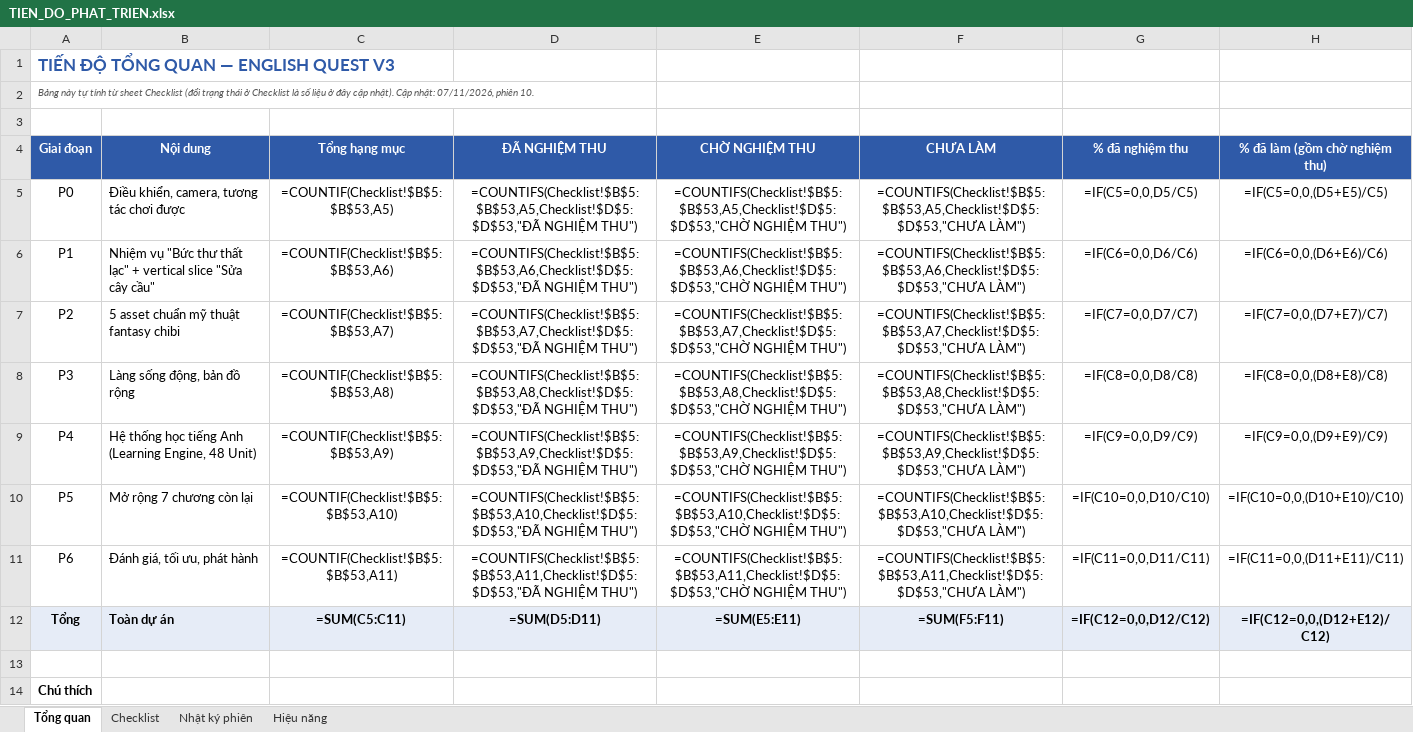
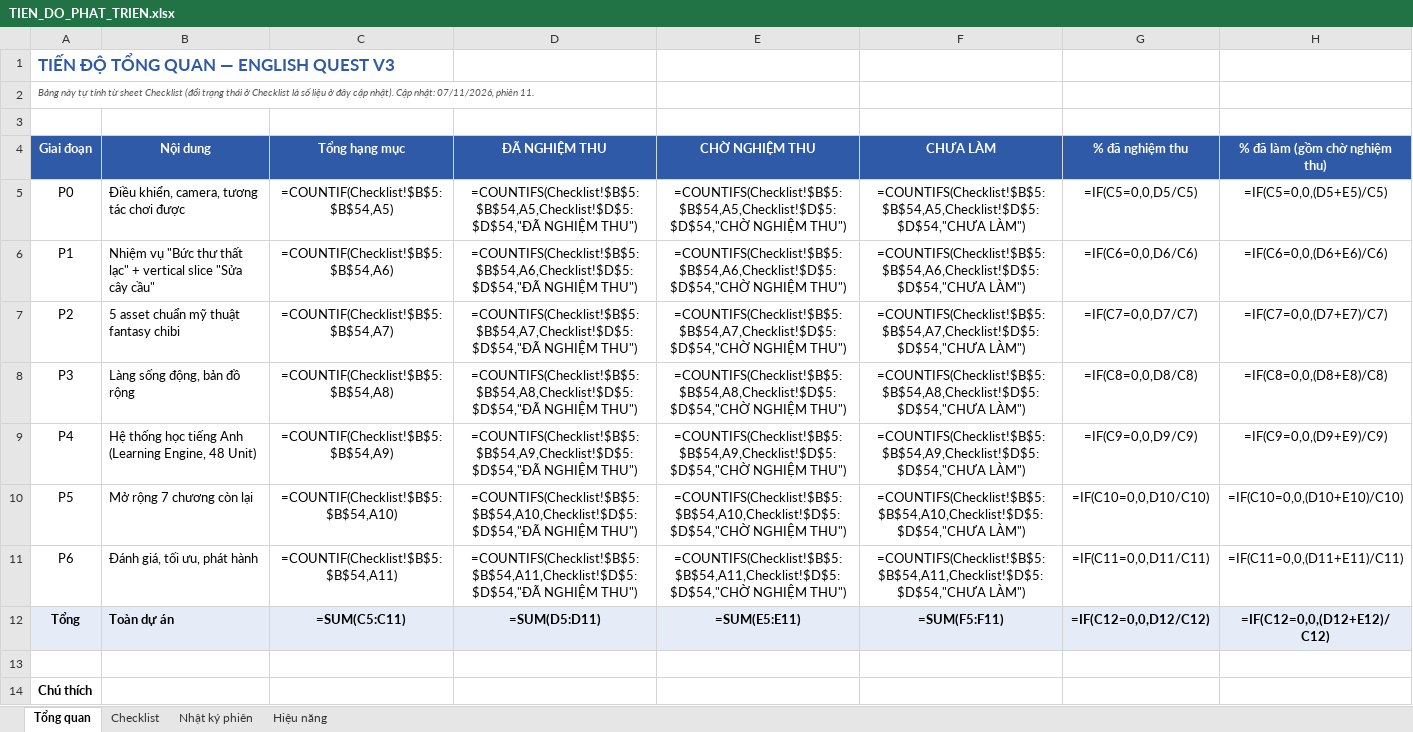
Before and after one commit to lucky89x/english-game-v3, an Excel workbook: docs/TIEN_DO_PHAT_TRIEN.xlsx, sheet Tổng quan, drawn as a sheet; only a part is shown; values as stored, in another font and other column widths than the file's, no borders; formulas without a stored value are shown as written; conditional formats not drawn; the diff names each change by its address in the sheet, - before the commit and + after, or states it on an @@ line.

```diff
--- a/docs/TIEN_DO_PHAT_TRIEN.xlsx (sheet Tổng quan)
+++ b/docs/TIEN_DO_PHAT_TRIEN.xlsx (sheet Tổng quan)
-A2 (Giai đoạn): …07/11/2026, phiên 10.
+A2 (Giai đoạn): …07/11/2026, phiên 11.
-C5 (Tổng hạng mục): =COUNTIF(Checklist!$B$5:$B$53,A5)
+C5 (Tổng hạng mục): =COUNTIF(Checklist!$B$5:$B$54,A5)
-D5 (ĐÃ NGHIỆM THU): =COUNTIFS(Checklist!$B$5:$B$53,A5,Checklist!$D$5:$D$53,"ĐÃ NGHIỆM THU")
+D5 (ĐÃ NGHIỆM THU): =COUNTIFS(Checklist!$B$5:$B$54,A5,Checklist!$D$5:$D$54,"ĐÃ NGHIỆM THU")
-E5 (CHỜ NGHIỆM THU): =COUNTIFS(Checklist!$B$5:$B$53,A5,Checklist!$D$5:$D$53,"CHỜ NGHIỆM THU")
+E5 (CHỜ NGHIỆM THU): =COUNTIFS(Checklist!$B$5:$B$54,A5,Checklist!$D$5:$D$54,"CHỜ NGHIỆM THU")
-F5 (CHƯA LÀM): =COUNTIFS(Checklist!$B$5:$B$53,A5,Checklist!$D$5:$D$53,"CHƯA LÀM")
+F5 (CHƯA LÀM): =COUNTIFS(Checklist!$B$5:$B$54,A5,Checklist!$D$5:$D$54,"CHƯA LÀM")
-C6 (Tổng hạng mục): =COUNTIF(Checklist!$B$5:$B$53,A6)
+C6 (Tổng hạng mục): =COUNTIF(Checklist!$B$5:$B$54,A6)
-D6 (ĐÃ NGHIỆM THU): =COUNTIFS(Checklist!$B$5:$B$53,A6,Checklist!$D$5:$D$53,"ĐÃ NGHIỆM THU")
+D6 (ĐÃ NGHIỆM THU): =COUNTIFS(Checklist!$B$5:$B$54,A6,Checklist!$D$5:$D$54,"ĐÃ NGHIỆM THU")
-E6 (CHỜ NGHIỆM THU): =COUNTIFS(Checklist!$B$5:$B$53,A6,Checklist!$D$5:$D$53,"CHỜ NGHIỆM THU")
+E6 (CHỜ NGHIỆM THU): =COUNTIFS(Checklist!$B$5:$B$54,A6,Checklist!$D$5:$D$54,"CHỜ NGHIỆM THU")
-F6 (CHƯA LÀM): =COUNTIFS(Checklist!$B$5:$B$53,A6,Checklist!$D$5:$D$53,"CHƯA LÀM")
+F6 (CHƯA LÀM): =COUNTIFS(Checklist!$B$5:$B$54,A6,Checklist!$D$5:$D$54,"CHƯA LÀM")
-C7 (Tổng hạng mục): =COUNTIF(Checklist!$B$5:$B$53,A7)
+C7 (Tổng hạng mục): =COUNTIF(Checklist!$B$5:$B$54,A7)
-D7 (ĐÃ NGHIỆM THU): =COUNTIFS(Checklist!$B$5:$B$53,A7,Checklist!$D$5:$D$53,"ĐÃ NGHIỆM THU")
+D7 (ĐÃ NGHIỆM THU): =COUNTIFS(Checklist!$B$5:$B$54,A7,Checklist!$D$5:$D$54,"ĐÃ NGHIỆM THU")
-E7 (CHỜ NGHIỆM THU): =COUNTIFS(Checklist!$B$5:$B$53,A7,Checklist!$D$5:$D$53,"CHỜ NGHIỆM THU")
+E7 (CHỜ NGHIỆM THU): =COUNTIFS(Checklist!$B$5:$B$54,A7,Checklist!$D$5:$D$54,"CHỜ NGHIỆM THU")
-F7 (CHƯA LÀM): =COUNTIFS(Checklist!$B$5:$B$53,A7,Checklist!$D$5:$D$53,"CHƯA LÀM")
+F7 (CHƯA LÀM): =COUNTIFS(Checklist!$B$5:$B$54,A7,Checklist!$D$5:$D$54,"CHƯA LÀM")
-C8 (Tổng hạng mục): =COUNTIF(Checklist!$B$5:$B$53,A8)
+C8 (Tổng hạng mục): =COUNTIF(Checklist!$B$5:$B$54,A8)
-D8 (ĐÃ NGHIỆM THU): =COUNTIFS(Checklist!$B$5:$B$53,A8,Checklist!$D$5:$D$53,"ĐÃ NGHIỆM THU")
+D8 (ĐÃ NGHIỆM THU): =COUNTIFS(Checklist!$B$5:$B$54,A8,Checklist!$D$5:$D$54,"ĐÃ NGHIỆM THU")
-E8 (CHỜ NGHIỆM THU): =COUNTIFS(Checklist!$B$5:$B$53,A8,Checklist!$D$5:$D$53,"CHỜ NGHIỆM THU")
+E8 (CHỜ NGHIỆM THU): =COUNTIFS(Checklist!$B$5:$B$54,A8,Checklist!$D$5:$D$54,"CHỜ NGHIỆM THU")
-F8 (CHƯA LÀM): =COUNTIFS(Checklist!$B$5:$B$53,A8,Checklist!$D$5:$D$53,"CHƯA LÀM")
+F8 (CHƯA LÀM): =COUNTIFS(Checklist!$B$5:$B$54,A8,Checklist!$D$5:$D$54,"CHƯA LÀM")
-C9 (Tổng hạng mục): =COUNTIF(Checklist!$B$5:$B$53,A9)
+C9 (Tổng hạng mục): =COUNTIF(Checklist!$B$5:$B$54,A9)
-D9 (ĐÃ NGHIỆM THU): =COUNTIFS(Checklist!$B$5:$B$53,A9,Checklist!$D$5:$D$53,"ĐÃ NGHIỆM THU")
+D9 (ĐÃ NGHIỆM THU): =COUNTIFS(Checklist!$B$5:$B$54,A9,Checklist!$D$5:$D$54,"ĐÃ NGHIỆM THU")
-E9 (CHỜ NGHIỆM THU): =COUNTIFS(Checklist!$B$5:$B$53,A9,Checklist!$D$5:$D$53,"CHỜ NGHIỆM THU")
+E9 (CHỜ NGHIỆM THU): =COUNTIFS(Checklist!$B$5:$B$54,A9,Checklist!$D$5:$D$54,"CHỜ NGHIỆM THU")
-F9 (CHƯA LÀM): =COUNTIFS(Checklist!$B$5:$B$53,A9,Checklist!$D$5:$D$53,"CHƯA LÀM")
+F9 (CHƯA LÀM): =COUNTIFS(Checklist!$B$5:$B$54,A9,Checklist!$D$5:$D$54,"CHƯA LÀM")
-C10 (Tổng hạng mục): =COUNTIF(Checklist!$B$5:$B$53,A10)
+C10 (Tổng hạng mục): =COUNTIF(Checklist!$B$5:$B$54,A10)
-D10 (ĐÃ NGHIỆM THU): =COUNTIFS(Checklist!$B$5:$B$53,A10,Checklist!$D$5:$D$53,"ĐÃ NGHIỆM THU")
+D10 (ĐÃ NGHIỆM THU): =COUNTIFS(Checklist!$B$5:$B$54,A10,Checklist!$D$5:$D$54,"ĐÃ NGHIỆM THU")
-E10 (CHỜ NGHIỆM THU): =COUNTIFS(Checklist!$B$5:$B$53,A10,Checklist!$D$5:$D$53,"CHỜ NGHIỆM THU")
+E10 (CHỜ NGHIỆM THU): =COUNTIFS(Checklist!$B$5:$B$54,A10,Checklist!$D$5:$D$54,"CHỜ NGHIỆM THU")
-F10 (CHƯA LÀM): =COUNTIFS(Checklist!$B$5:$B$53,A10,Checklist!$D$5:$D$53,"CHƯA LÀM")
+F10 (CHƯA LÀM): =COUNTIFS(Checklist!$B$5:$B$54,A10,Checklist!$D$5:$D$54,"CHƯA LÀM")
-C11 (Tổng hạng mục): =COUNTIF(Checklist!$B$5:$B$53,A11)
+C11 (Tổng hạng mục): =COUNTIF(Checklist!$B$5:$B$54,A11)
-D11 (ĐÃ NGHIỆM THU): =COUNTIFS(Checklist!$B$5:$B$53,A11,Checklist!$D$5:$D$53,"ĐÃ NGHIỆM THU")
+D11 (ĐÃ NGHIỆM THU): =COUNTIFS(Checklist!$B$5:$B$54,A11,Checklist!$D$5:$D$54,"ĐÃ NGHIỆM THU")
-E11 (CHỜ NGHIỆM THU): =COUNTIFS(Checklist!$B$5:$B$53,A11,Checklist!$D$5:$D$53,"CHỜ NGHIỆM THU")
+E11 (CHỜ NGHIỆM THU): =COUNTIFS(Checklist!$B$5:$B$54,A11,Checklist!$D$5:$D$54,"CHỜ NGHIỆM THU")
-F11 (CHƯA LÀM): =COUNTIFS(Checklist!$B$5:$B$53,A11,Checklist!$D$5:$D$53,"CHƯA LÀM")
+F11 (CHƯA LÀM): =COUNTIFS(Checklist!$B$5:$B$54,A11,Checklist!$D$5:$D$54,"CHƯA LÀM")
```
Also changed, not shown: sheet Checklist, sheet Nhật ký phiên, sheet Hiệu năng, 18 other files.
